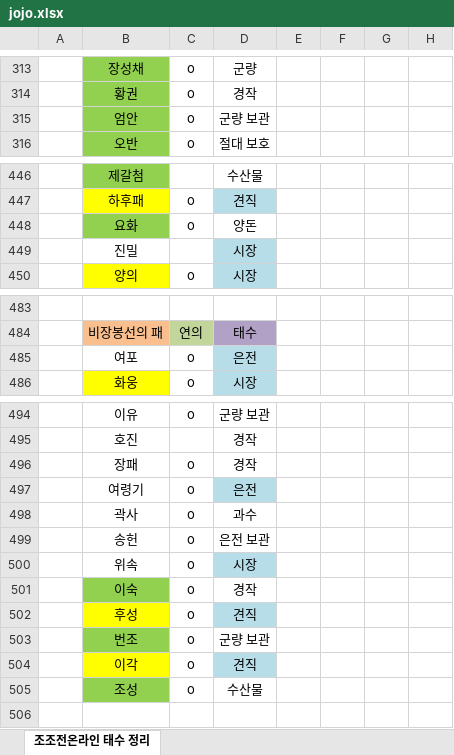
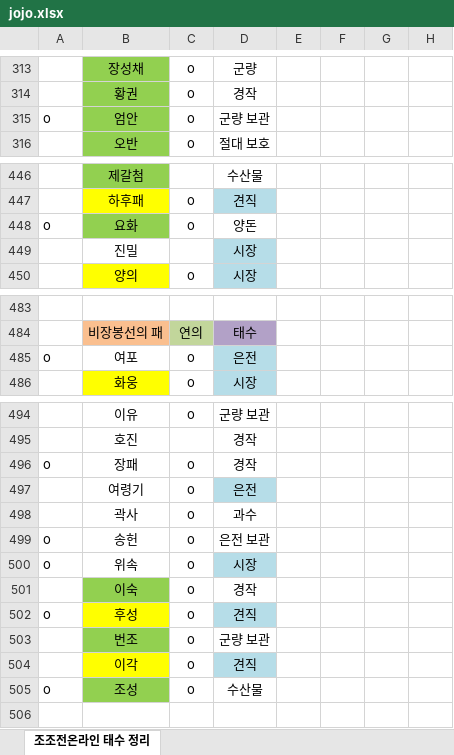
Before and after one commit to starcatch1/ThreeKingdoms.jl, an Excel workbook: games/nexonjojo/jojo.xlsx, sheet 조조전온라인 태수 정리, drawn as a sheet; only a part is shown, gaps mark what is left out; values as stored, in another font and other column widths than the file's, no borders; the diff names each change by its address in the sheet, - before the commit and + after, or states it on an @@ line.

```diff
--- a/games/nexonjojo/jojo.xlsx (sheet 조조전온라인 태수 정리)
+++ b/games/nexonjojo/jojo.xlsx (sheet 조조전온라인 태수 정리)
-A315: (empty)
+A315: o
-A448: (empty)
+A448: o
-A485: (empty)
+A485: o
-A496: (empty)
+A496: o
-A499:A500: (empty)
+A499:A500: o
-A502: (empty)
+A502: o
-A505: (empty)
+A505: o
```
Also changed, not shown: 3 other files.
